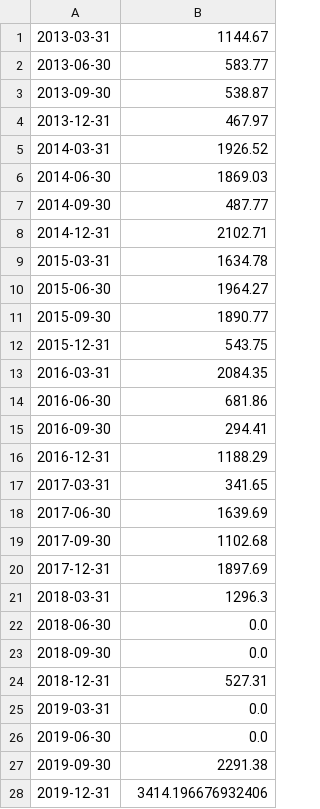
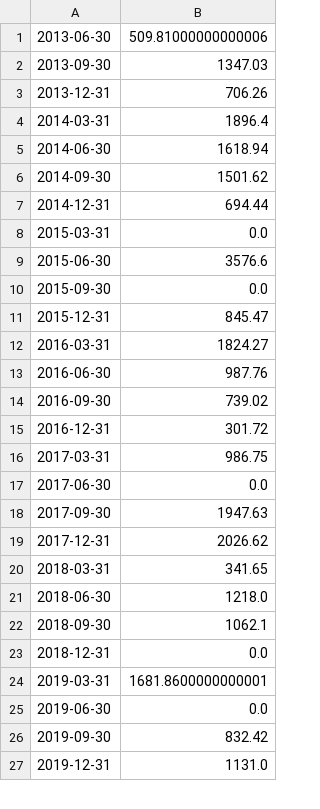
Before and after one commit to agnesvam/Income-Forecast-module, a CSV file: prediction.csv, drawn as a sheet; only a part is shown; the diff covers the shown part only.

```diff
--- a/prediction.csv
+++ b/prediction.csv
@@ -1,28 +1,27 @@
-2013-03-31,1144.67
-2013-06-30,583.77
-2013-09-30,538.87
-2013-12-31,467.97
-2014-03-31,1926.52
-2014-06-30,1869.03
-2014-09-30,487.77
-2014-12-31,2102.71
-2015-03-31,1634.78
-2015-06-30,1964.27
-2015-09-30,1890.77
-2015-12-31,543.75
-2016-03-31,2084.35
-2016-06-30,681.86
-2016-09-30,294.41
-2016-12-31,1188.29
-2017-03-31,341.65
-2017-06-30,1639.69
-2017-09-30,1102.68
-2017-12-31,1897.69
-2018-03-31,1296.3
-2018-06-30,0.0
-2018-09-30,0.0
-2018-12-31,527.31
-2019-03-31,0.0
+2013-06-30,509.81000000000006
+2013-09-30,1347.03
+2013-12-31,706.26
+2014-03-31,1896.4
+2014-06-30,1618.94
+2014-09-30,1501.62
+2014-12-31,694.44
+2015-03-31,0.0
+2015-06-30,3576.6
+2015-09-30,0.0
+2015-12-31,845.47
+2016-03-31,1824.27
+2016-06-30,987.76
+2016-09-30,739.02
+2016-12-31,301.72
+2017-03-31,986.75
+2017-06-30,0.0
+2017-09-30,1947.63
+2017-12-31,2026.62
+2018-03-31,341.65
+2018-06-30,1218.0
+2018-09-30,1062.1
+2018-12-31,0.0
+2019-03-31,1681.8600000000001
 2019-06-30,0.0
-2019-09-30,2291.38
-2019-12-31,3414.196676932406
+2019-09-30,832.42
+2019-12-31,1131.0
```
Also changed, not shown: 1 added row and 11 edited cells elsewhere in this file, 5 other files.
